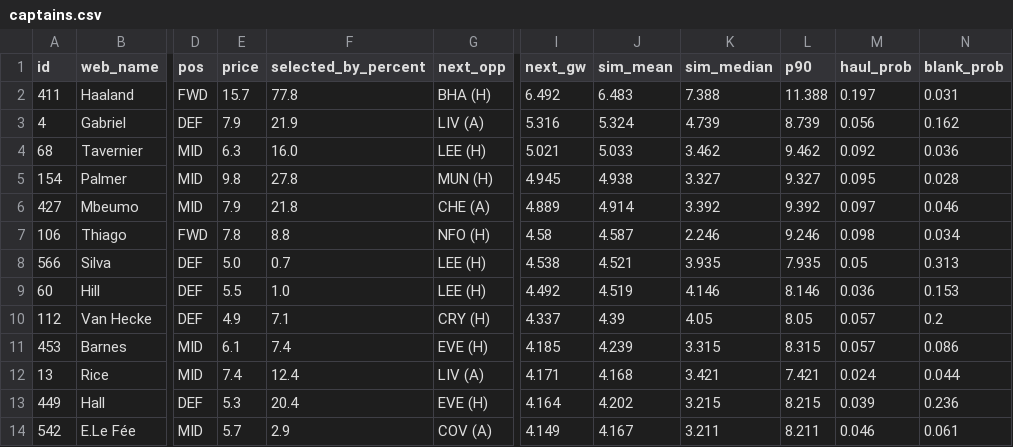
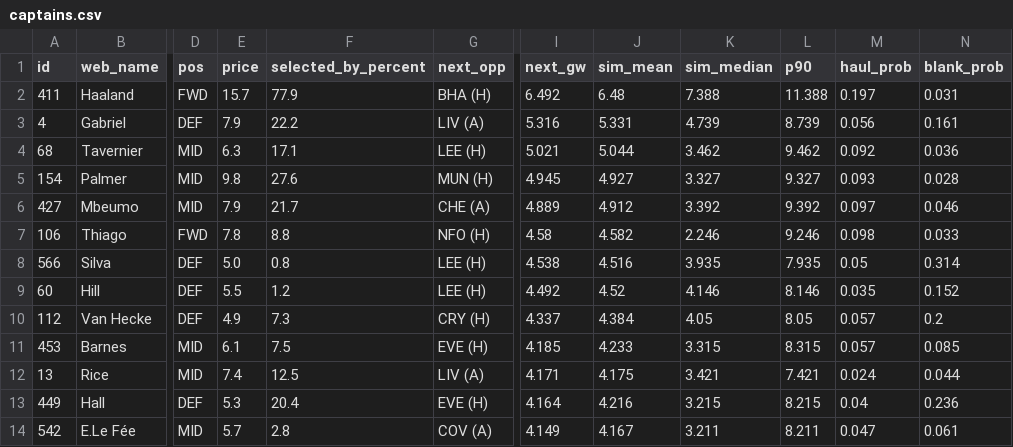
Before and after one commit to arlind55/fplproject, a CSV file: data/current/captains.csv, drawn as a sheet; only a part is shown, gaps mark what is left out; the diff covers the shown part only; the diff names each change by its address in the sheet, - before the commit and + after, or states it on an @@ line.

```diff
--- a/data/current/captains.csv
+++ b/data/current/captains.csv
-F2 (selected_by_percent): 77.8
+F2 (selected_by_percent): 77.9
-J2 (sim_mean): 6.483
+J2 (sim_mean): 6.48
-F3 (selected_by_percent): 21.9
+F3 (selected_by_percent): 22.2
-J3 (sim_mean): 5.324
+J3 (sim_mean): 5.331
-N3 (blank_prob): 0.162
+N3 (blank_prob): 0.161
-F4 (selected_by_percent): 16.0
+F4 (selected_by_percent): 17.1
-J4 (sim_mean): 5.033
+J4 (sim_mean): 5.044
-F5 (selected_by_percent): 27.8
+F5 (selected_by_percent): 27.6
-J5 (sim_mean): 4.938
+J5 (sim_mean): 4.927
-M5 (haul_prob): 0.095
+M5 (haul_prob): 0.093
-F6 (selected_by_percent): 21.8
+F6 (selected_by_percent): 21.7
-J6 (sim_mean): 4.914
+J6 (sim_mean): 4.912
-J7 (sim_mean): 4.587
+J7 (sim_mean): 4.582
-N7 (blank_prob): 0.034
+N7 (blank_prob): 0.033
-F8 (selected_by_percent): 0.7
+F8 (selected_by_percent): 0.8
-J8 (sim_mean): 4.521
+J8 (sim_mean): 4.516
-N8 (blank_prob): 0.313
+N8 (blank_prob): 0.314
-F9 (selected_by_percent): 1.0
+F9 (selected_by_percent): 1.2
-J9 (sim_mean): 4.519
+J9 (sim_mean): 4.52
-M9 (haul_prob): 0.036
+M9 (haul_prob): 0.035
-N9 (blank_prob): 0.153
+N9 (blank_prob): 0.152
-F10 (selected_by_percent): 7.1
+F10 (selected_by_percent): 7.3
-J10 (sim_mean): 4.39
+J10 (sim_mean): 4.384
-F11 (selected_by_percent): 7.4
+F11 (selected_by_percent): 7.5
-J11 (sim_mean): 4.239
+J11 (sim_mean): 4.233
-N11 (blank_prob): 0.086
+N11 (blank_prob): 0.085
-F12 (selected_by_percent): 12.4
+F12 (selected_by_percent): 12.5
-J12 (sim_mean): 4.168
+J12 (sim_mean): 4.175
-J13 (sim_mean): 4.202
+J13 (sim_mean): 4.216
-M13 (haul_prob): 0.039
+M13 (haul_prob): 0.04
-F14 (selected_by_percent): 2.9
+F14 (selected_by_percent): 2.8
-M14 (haul_prob): 0.046
+M14 (haul_prob): 0.047
```
Also changed, not shown: 76 edited cells elsewhere in this file, data/current/model_squad.csv, data/current/players.csv, 10 other files.
